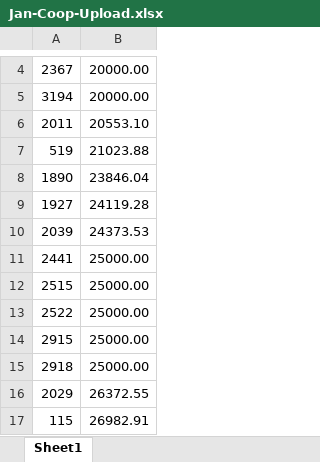
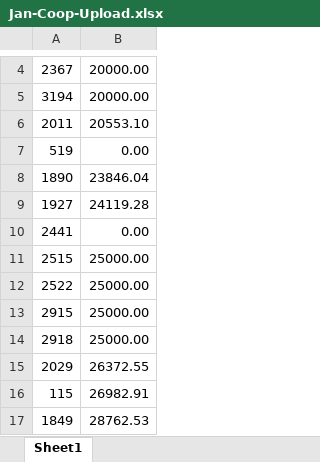
Before and after one commit to NDDC-Repository/NddcPayrollApp, an Excel workbook: NddcPayroll.Web/wwwroot/Jan-Coop-Upload.xlsx, sheet Sheet1, drawn as a sheet; only a part is shown, gaps mark what is left out; the shorter side is filled out with more unchanged rows; values as stored, in another font and other column widths than the file's, no borders; removed rows and columns are numbered as before the commit, all else as after; the diff names each change by its address in the sheet, - before the commit and + after, or states it on an @@ line.

```diff
--- a/NddcPayroll.Web/wwwroot/Jan-Coop-Upload.xlsx (sheet Sheet1)
+++ b/NddcPayroll.Web/wwwroot/Jan-Coop-Upload.xlsx (sheet Sheet1)
-B7: 21023.88
+B7: 0.00
-row 10: 2039 | 24373.53
-B10: 25000.00
+B10: 0.00
```
Also changed, not shown: 9 other files.
